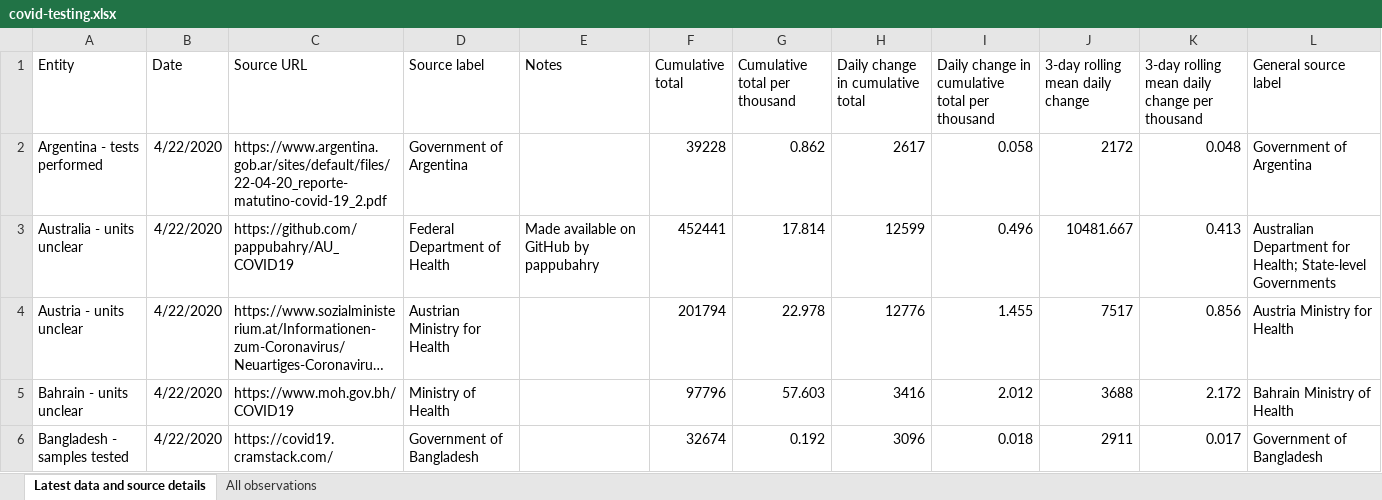
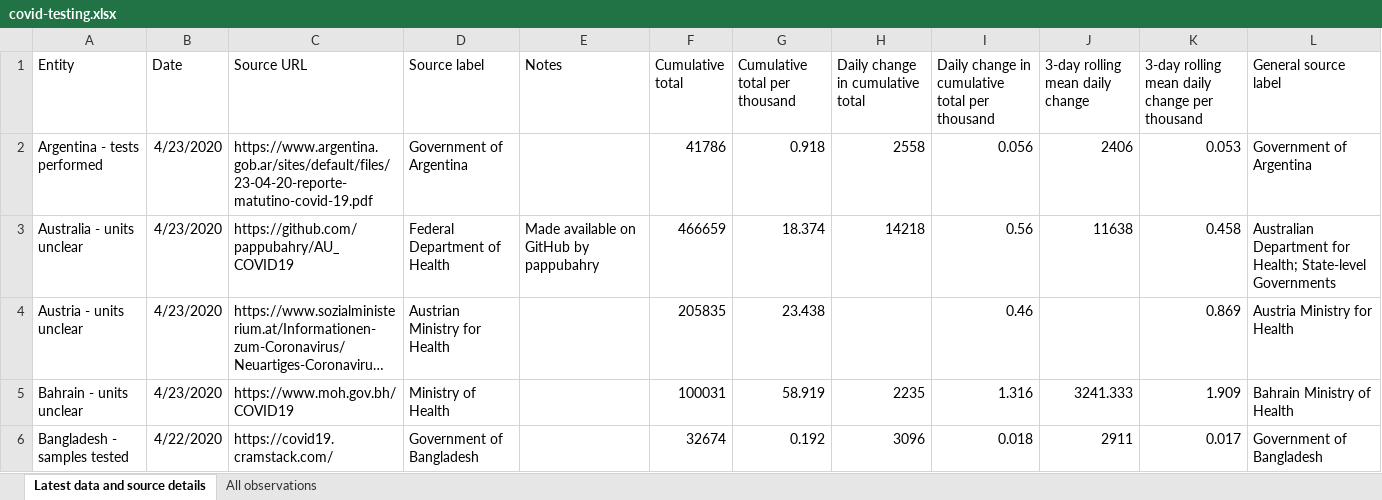
Before and after one commit to alainrochette/COVID19-Graphs, an Excel workbook: testing/covid-testing.xlsx, sheet Latest data and source details, drawn as a sheet; only a part is shown; long unchanged cells end in …; values as stored, in another font and other column widths than the file's, no borders; table styles not drawn; the diff covers the shown part only; the diff names each change by its address in the sheet, - before the commit and + after, or states it on an @@ line.

```diff
--- a/testing/covid-testing.xlsx (sheet Latest data and source details)
+++ b/testing/covid-testing.xlsx (sheet Latest data and source details)
-B2:B5 (Date): 4/22/2020
+B2:B5 (Date): 4/23/2020
-C2 (Source URL): https://www.argentina.gob.ar/sites/default/files/22-04-20_reporte-matutino-covid-19_2.pdf
+C2 (Source URL): https://www.argentina.gob.ar/sites/default/files/23-04-20-reporte-matutino-covid-19.pdf
-F2 (Cumulative total): 39228
+F2 (Cumulative total): 41786
-G2 (Cumulative total per thousand): 0.862
+G2 (Cumulative total per thousand): 0.918
-H2 (Daily change in cumulative total): 2617
+H2 (Daily change in cumulative total): 2558
-I2: 0.058
+I2: 0.056
-J2 (3-day rolling mean daily change): 2172
+J2 (3-day rolling mean daily change): 2406
-K2: 0.048
+K2: 0.053
-F3 (Cumulative total): 452441
+F3 (Cumulative total): 466659
-G3 (Cumulative total per thousand): 17.814
+G3 (Cumulative total per thousand): 18.374
-H3 (Daily change in cumulative total): 12599
+H3 (Daily change in cumulative total): 14218
-I3: 0.496
+I3: 0.56
-J3 (3-day rolling mean daily change): 10481.667
+J3 (3-day rolling mean daily change): 11638
-K3: 0.413
+K3: 0.458
-F4 (Cumulative total): 201794
+F4 (Cumulative total): 205835
-G4 (Cumulative total per thousand): 22.978
+G4 (Cumulative total per thousand): 23.438
-H4 (Daily change in cumulative total): 12776
+H4 (Daily change in cumulative total): (empty)
-I4: 1.455
+I4: 0.46
-J4 (3-day rolling mean daily change): 7517
+J4 (3-day rolling mean daily change): (empty)
-K4: 0.856
+K4: 0.869
-F5 (Cumulative total): 97796
+F5 (Cumulative total): 100031
-G5 (Cumulative total per thousand): 57.603
+G5 (Cumulative total per thousand): 58.919
-H5 (Daily change in cumulative total): 3416
+H5 (Daily change in cumulative total): 2235
-I5: 2.012
+I5: 1.316
-J5 (3-day rolling mean daily change): 3688
+J5 (3-day rolling mean daily change): 3241.333
-K5: 2.172
+K5: 1.909
```
Also changed, not shown: 5 added rows, 1 removed row and 384 edited cells elsewhere in this sheet, sheet All observations, 12 other files.
